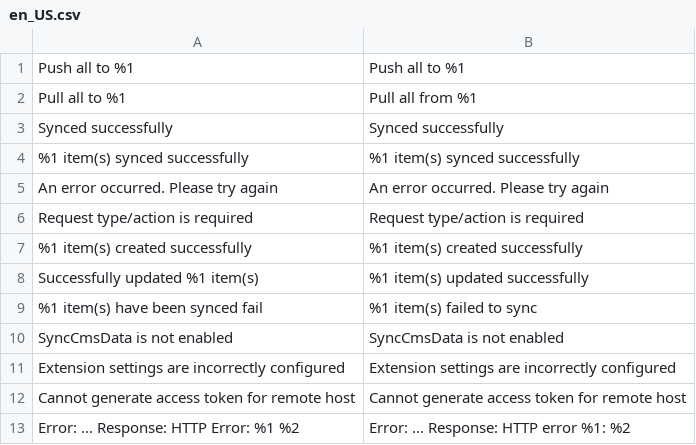
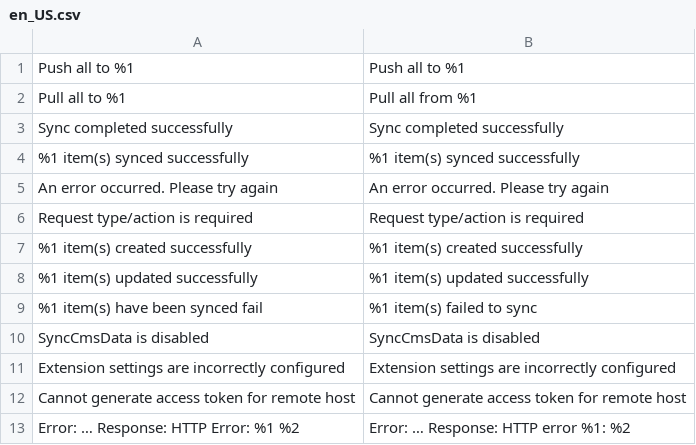
Before and after one commit to sutunam/module-cms-data-sync, a CSV file: src/i18n/en_US.csv, drawn as a sheet; only a part is shown.

```diff
--- a/src/i18n/en_US.csv
+++ b/src/i18n/en_US.csv
@@ -2,3 +2,3 @@ Push all to %1,Push all to %1
 Pull all to %1,Pull all from %1
-Synced successfully,Synced successfully
+Sync completed successfully,Sync completed successfully
 %1 item(s) synced successfully,%1 item(s) synced successfully
@@ -7,5 +7,5 @@ Request type/action is required,Request type/action is required
 %1 item(s) created successfully,%1 item(s) created successfully
-Successfully updated %1 item(s),%1 item(s) updated successfully
+%1 item(s) updated successfully,%1 item(s) updated successfully
 %1 item(s) have been synced fail,%1 item(s) failed to sync
-SyncCmsData is not enabled,SyncCmsData is not enabled
+SyncCmsData is disabled,SyncCmsData is disabled
 Extension settings are incorrectly configured,Extension settings are incorrectly configured
```
Also changed, not shown: src/i18n/fr_FR.csv, 12 other files.
